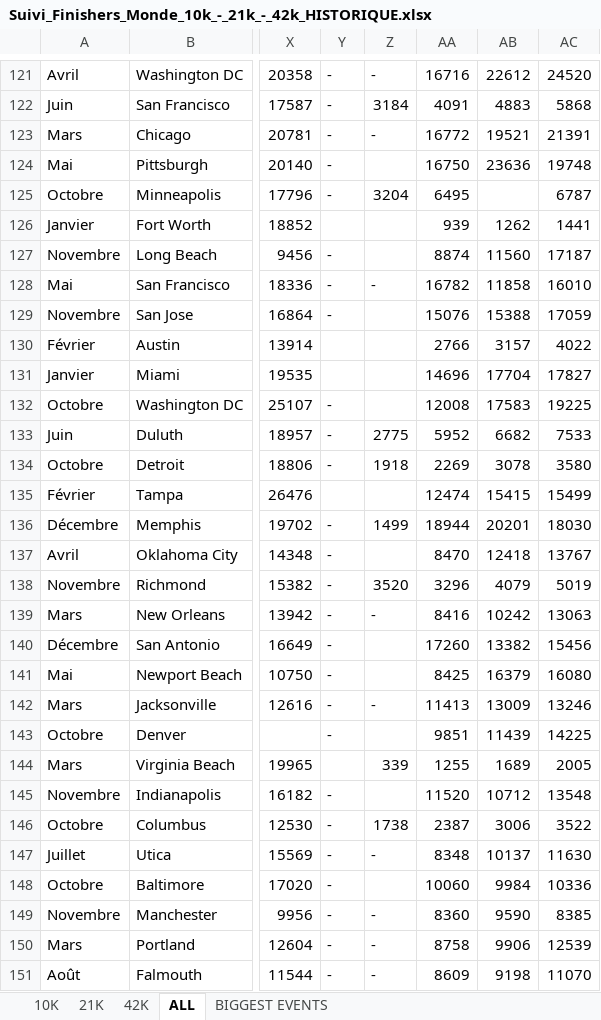
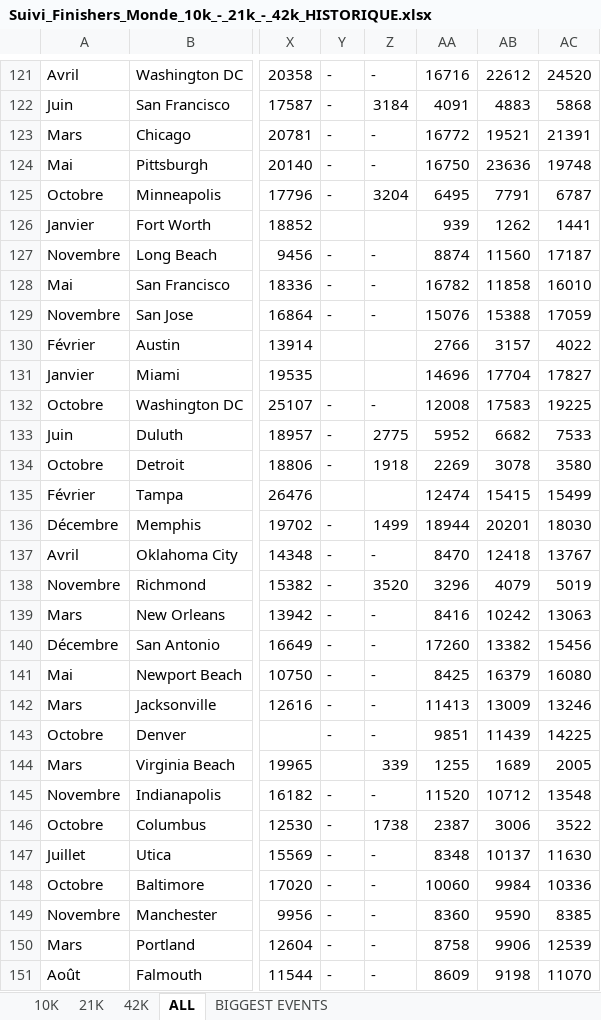
Before and after one commit to mathbrn/datapace-dashboard, an Excel workbook: Suivi_Finishers_Monde_10k_-_21k_-_42k_HISTORIQUE.xlsx, sheet ALL, drawn as a sheet; only a part is shown, gaps mark what is left out; values as stored, in another font and other column widths than the file's, no borders; the diff covers the shown part only; the diff names each change by its address in the sheet, - before the commit and + after, or states it on an @@ line.

```diff
--- a/Suivi_Finishers_Monde_10k_-_21k_-_42k_HISTORIQUE.xlsx (sheet ALL)
+++ b/Suivi_Finishers_Monde_10k_-_21k_-_42k_HISTORIQUE.xlsx (sheet ALL)
-Z124: (empty)
+Z124: -
-AB125: (empty)
+AB125: 7791
-Z127: (empty)
+Z127: -
-Z129: (empty)
+Z129: -
-Z132: (empty)
+Z132: -
-Z137: (empty)
+Z137: -
-Z140:Z141: (empty)
+Z140:Z141: -
-Z143: (empty)
+Z143: -
-Z145: (empty)
+Z145: -
-Z148: (empty)
+Z148: -
```
Also changed, not shown: 111 edited cells elsewhere in this sheet, 8 other files.
